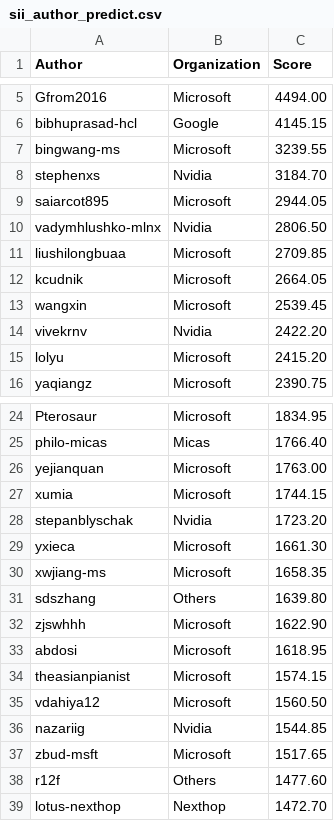
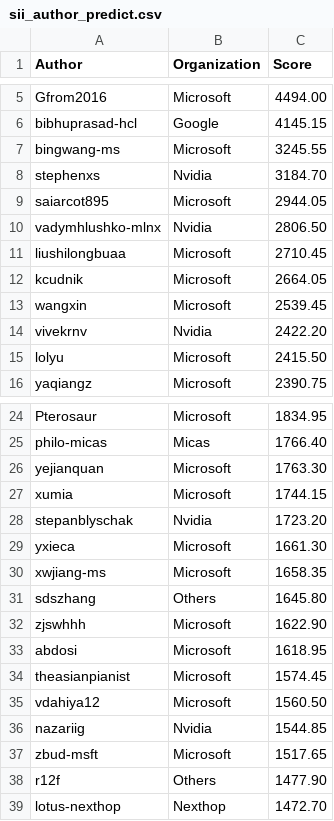
Before and after one commit to sonic-net/sonic-tsc, a CSV file: sii_author_predict.csv, drawn as a sheet; only a part is shown, gaps mark what is left out; the diff covers the shown part only.

Commit message:
[automation] Update Sii Score by azure pipeline.

```diff
--- a/sii_author_predict.csv
+++ b/sii_author_predict.csv
@@ -6,3 +6,3 @@ Gfrom2016,Microsoft,4494.00
 bibhuprasad-hcl,Google,4145.15
-bingwang-ms,Microsoft,3239.55
+bingwang-ms,Microsoft,3245.55
 stephenxs,Nvidia,3184.70
@@ -10,3 +10,3 @@ saiarcot895,Microsoft,2944.05
 vadymhlushko-mlnx,Nvidia,2806.50
-liushilongbuaa,Microsoft,2709.85
+liushilongbuaa,Microsoft,2710.45
 kcudnik,Microsoft,2664.05
@@ -14,3 +14,3 @@ wangxin,Microsoft,2539.45
 vivekrnv,Nvidia,2422.20
-lolyu,Microsoft,2415.20
+lolyu,Microsoft,2415.50
 yaqiangz,Microsoft,2390.75
@@ -25,3 +25,3 @@ Pterosaur,Microsoft,1834.95
 philo-micas,Micas,1766.40
-yejianquan,Microsoft,1763.00
+yejianquan,Microsoft,1763.30
 xumia,Microsoft,1744.15
@@ -30,6 +30,6 @@ yxieca,Microsoft,1661.30
 xwjiang-ms,Microsoft,1658.35
-sdszhang,Others,1639.80
+sdszhang,Others,1645.80
 zjswhhh,Microsoft,1622.90
 abdosi,Microsoft,1618.95
-theasianpianist,Microsoft,1574.15
+theasianpianist,Microsoft,1574.45
 vdahiya12,Microsoft,1560.50
@@ -37,3 +37,3 @@ nazariig,Nvidia,1544.85
 zbud-msft,Microsoft,1517.65
-r12f,Others,1477.60
+r12f,Others,1477.90
 lotus-nexthop,Nexthop,1472.70
```
Also changed, not shown: 3 edited cells elsewhere in this file, sii_org_predict.csv.
